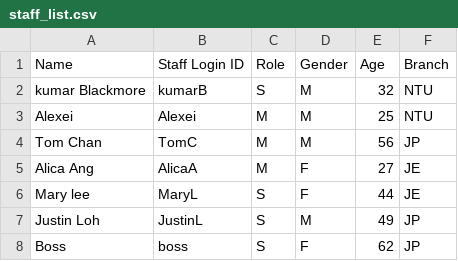
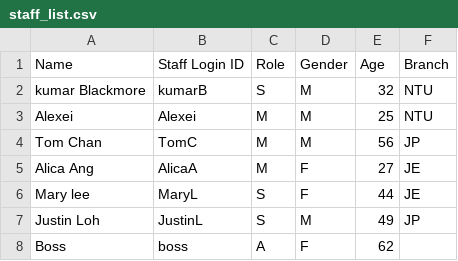
Before and after one commit to Krueless/FOMS, a CSV file: src/staff_list.csv, drawn as a sheet.

```diff
--- a/src/staff_list.csv
+++ b/src/staff_list.csv
@@ -7,2 +7,2 @@ Mary lee,MaryL,S,F,44,JE
 Justin Loh,JustinL,S,M,49,JP
-Boss,boss,S,F,62,JP
+Boss,boss,A,F,62,
```
Also changed, not shown: 15 other files.
